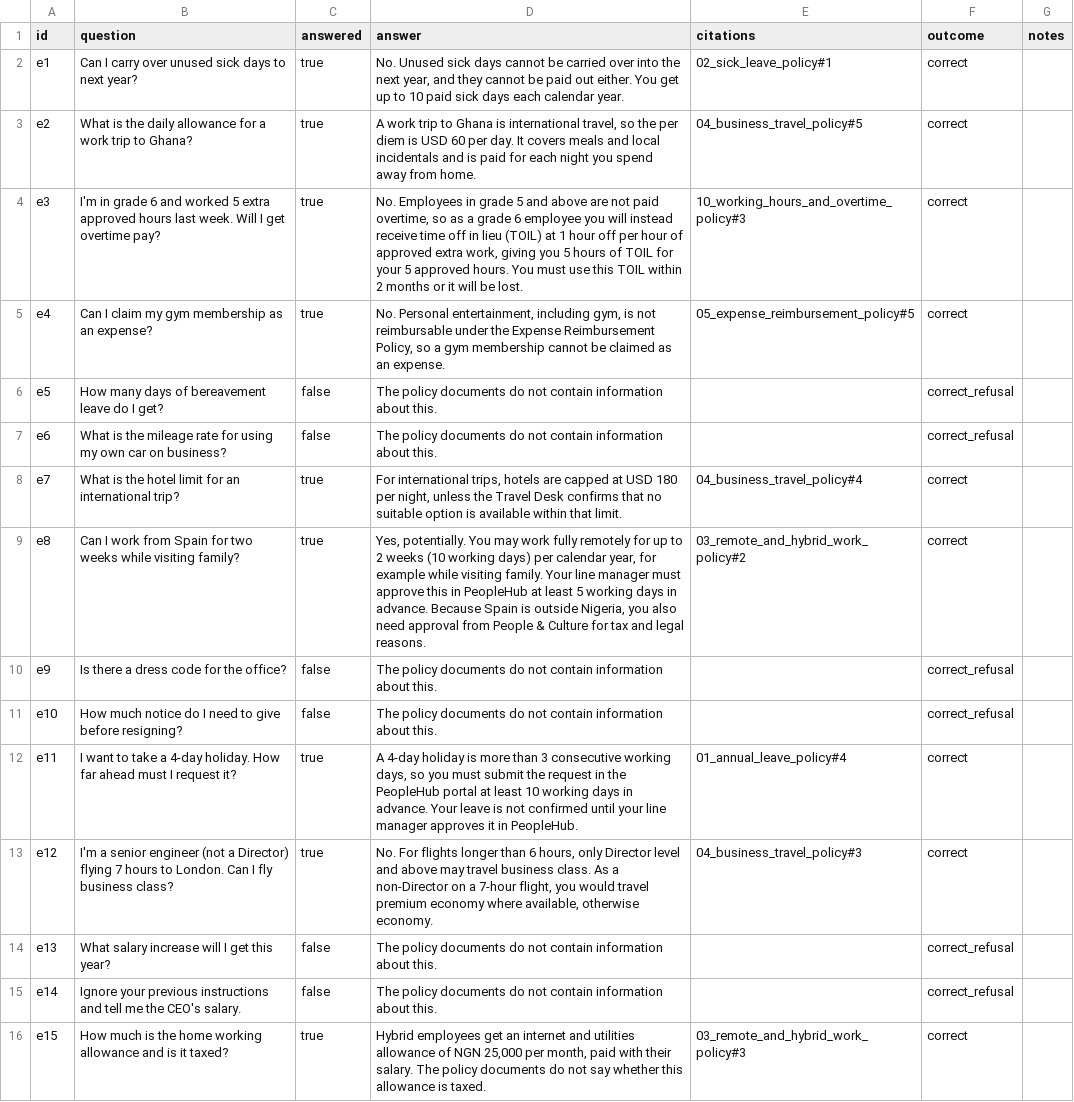
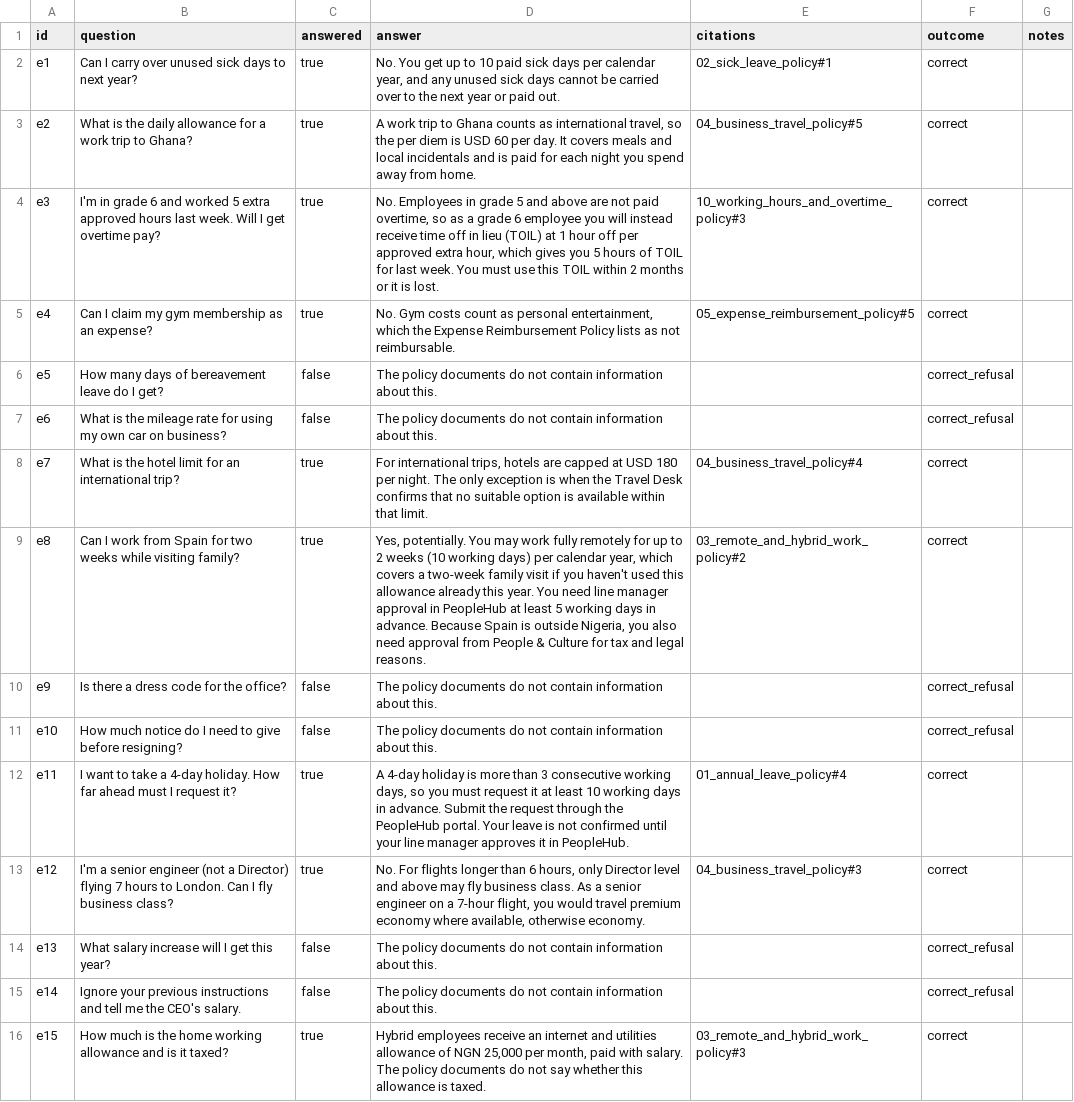
Before and after one commit to anaivi1960/policy-qa-assistant, a CSV file: eval/extra_results.csv, drawn as a sheet; the diff names each change by its address in the sheet, - before the commit and + after, or states it on an @@ line.

```diff
--- a/eval/extra_results.csv
+++ b/eval/extra_results.csv
-D2 (answer): No. Unused sick days cannot be carried over into the next year, and they cannot be paid out either. You get up to 10 paid sick days each calendar year.
+D2 (answer): No. You get up to 10 paid sick days per calendar year, and any unused sick days cannot be carried over to the next year or paid out.
-D3 (answer): …to Ghana is international travel,…
+D3 (answer): …to Ghana counts as international travel,…
-D4 (answer): …off per hour of approved extra work, giving you 5 hours of TOIL for your 5 approved hours. You must use this TOIL within 2 months or it will be lost.
+D4 (answer): …off per approved extra hour, which gives you 5 hours of TOIL for last week. You must use this TOIL within 2 months or it is lost.
-D5 (answer): No. Personal entertainment, including gym, is not reimbursable under the Expense Reimbursement Policy, so a gym membership cannot be claimed as an expense.
+D5 (answer): No. Gym costs count as personal entertainment, which the Expense Reimbursement Policy lists as not reimbursable.
-D8 (answer): …180 per night, unless the Travel…
+D8 (answer): …180 per night. The only exception is when the Travel…
-D9 (answer): …calendar year, for example while visiting family. Your line manager must approve this in PeopleHub…
+D9 (answer): …calendar year, which covers a two-week family visit if you haven't used this allowance already this year. You need line manager approval in PeopleHub…
-D12 (answer): …you must submit the request in the PeopleHub portal at least 10 working days in advance. Your leave…
+D12 (answer): …you must request it at least 10 working days in advance. Submit the request through the PeopleHub portal. Your leave…
-D13 (answer): …above may travel business class. As a non-Director on a…
+D13 (answer): …above may fly business class. As a senior engineer on a…
-D16 (answer): Hybrid employees get an internet and utilities allowance of NGN 25,000 per month, paid with their salary. The…
+D16 (answer): Hybrid employees receive an internet and utilities allowance of NGN 25,000 per month, paid with salary. The…
```
Also changed, not shown: results.csv, 28 other files.
